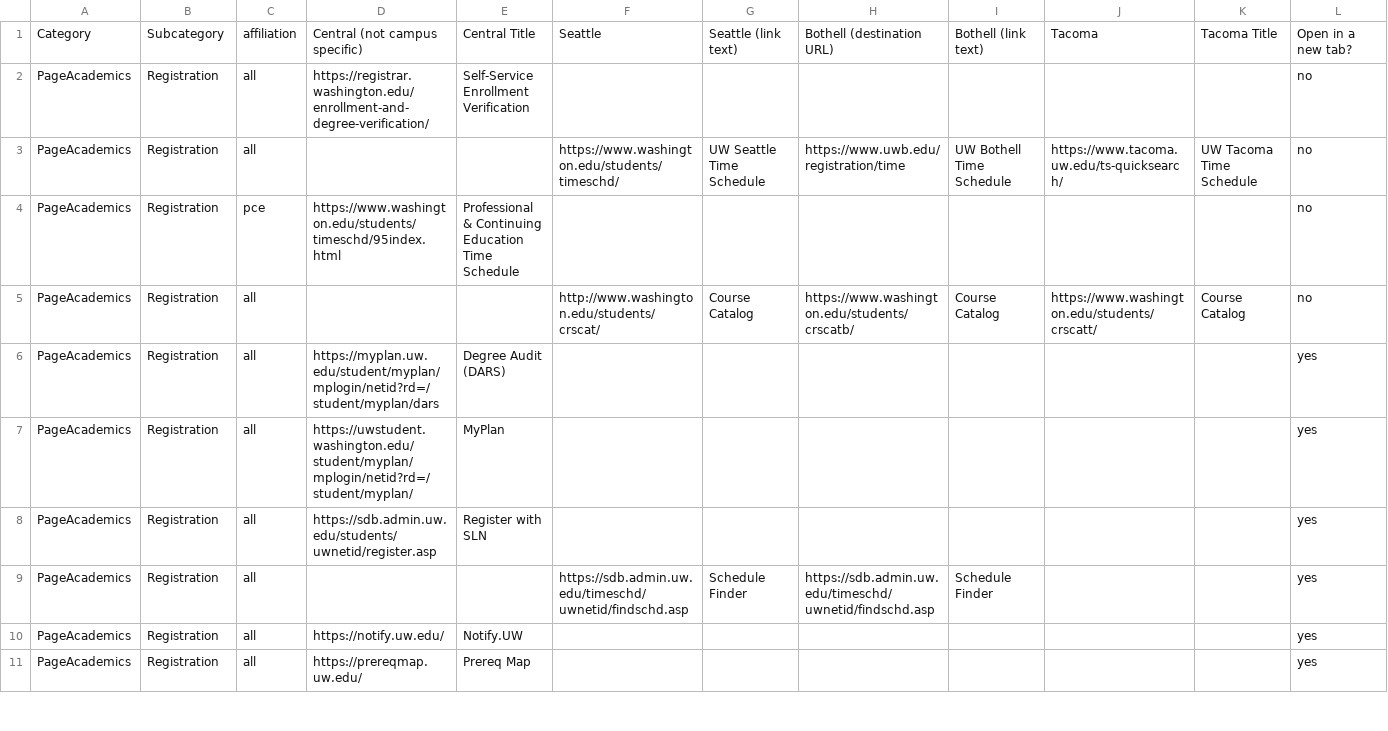
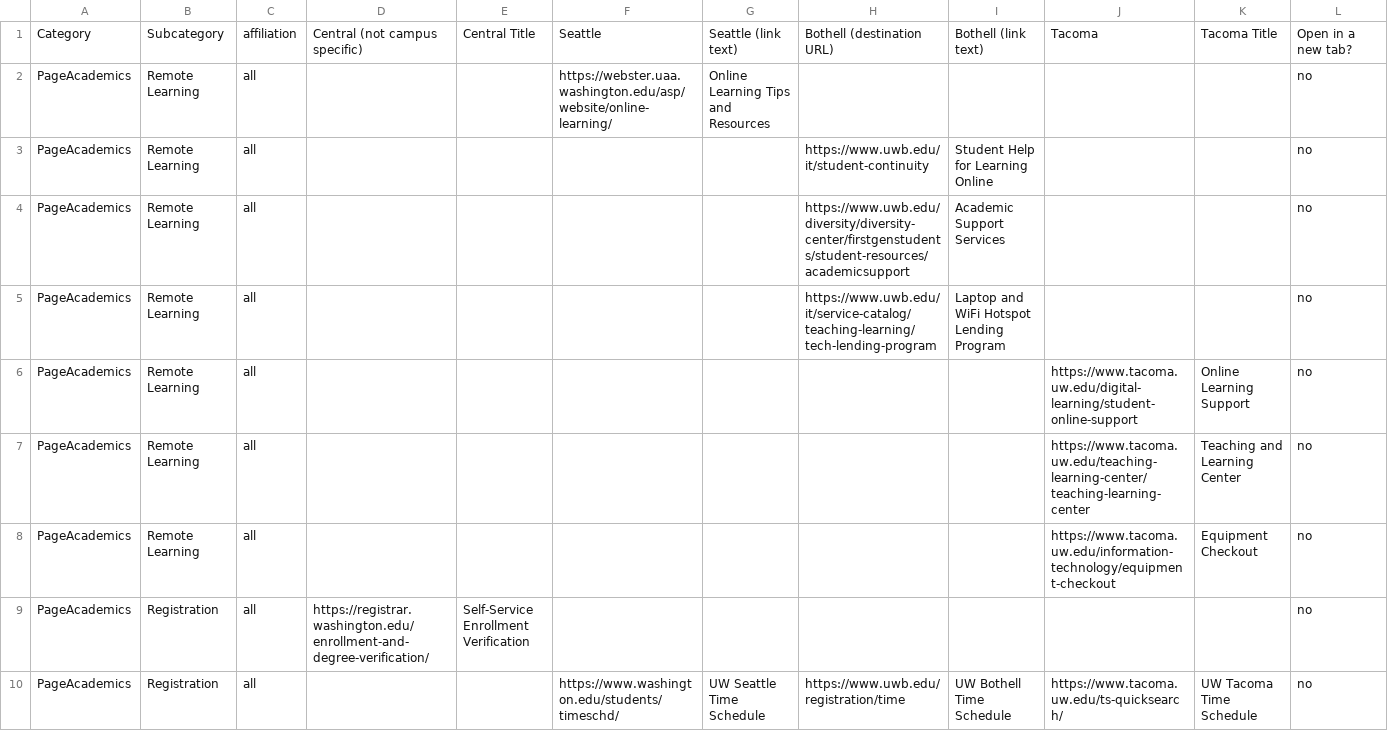
Before and after one commit to uw-it-aca/myuw, a CSV file: myuw/data/category_links_import.csv, drawn as a sheet; only a part is shown; the shorter side is filled out with more unchanged rows; the diff names each change by its address in the sheet, - before the commit and + after, or states it on an @@ line.

Commit message:
adding Academics page links, fix label on quicklinks link.

```diff
--- a/myuw/data/category_links_import.csv
+++ b/myuw/data/category_links_import.csv
+row 2: PageAcademics | Remote Learning | all |  |  | https://webster.uaa.washington.edu/asp/website/online-learning/ | Online Learning Tips and Resources |  |  |  |  | no
+row 3: PageAcademics | Remote Learning | all |  |  |  |  | https://www.uwb.edu/it/student-continuity | Student Help for Learning Online |  |  | no
+row 4: PageAcademics | Remote Learning | all |  |  |  |  | https://www.uwb.edu/diversity/diversity-center/firstgenstudents/student-resources/academicsupport | Academic Support Services |  |  | no
+row 5: PageAcademics | Remote Learning | all |  |  |  |  | https://www.uwb.edu/it/service-catalog/teaching-learning/tech-lending-program | Laptop and WiFi Hotspot Lending Program |  |  | no
+row 6: PageAcademics | Remote Learning | all |  |  |  |  |  |  | https://www.tacoma.uw.edu/digital-learning/student-online-support | Online Learning Support | no
+row 7: PageAcademics | Remote Learning | all |  |  |  |  |  |  | https://www.tacoma.uw.edu/teaching-learning-center/teaching-learning-center | Teaching and Learning Center | no
+row 8: PageAcademics | Remote Learning | all |  |  |  |  |  |  | https://www.tacoma.uw.edu/information-technology/equipment-checkout | Equipment Checkout | no
```
Also changed, not shown: 1 other file.
